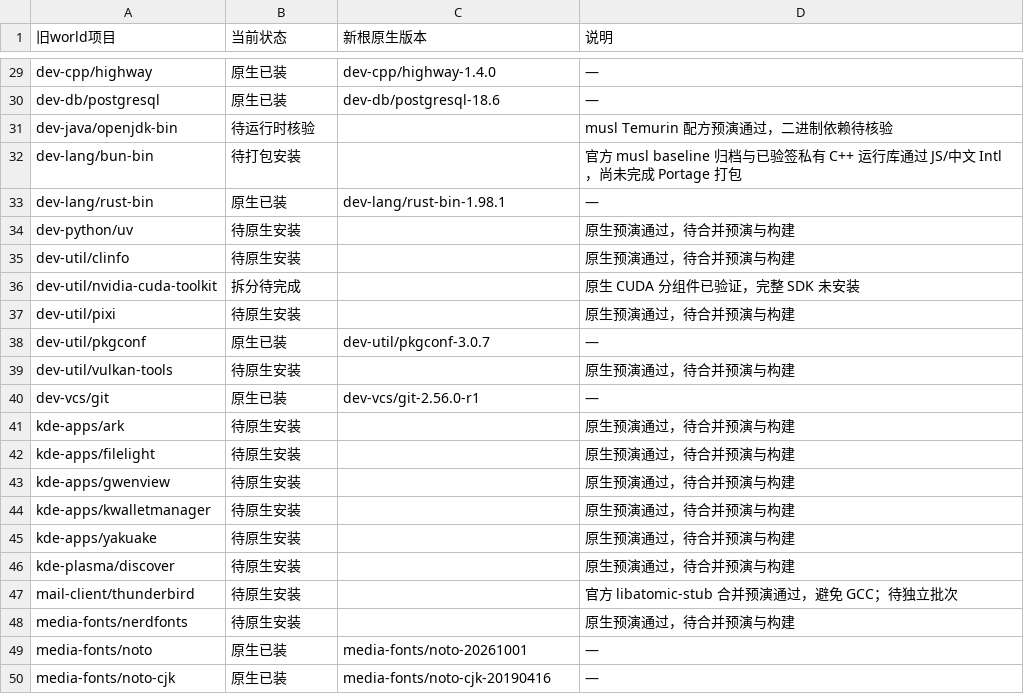
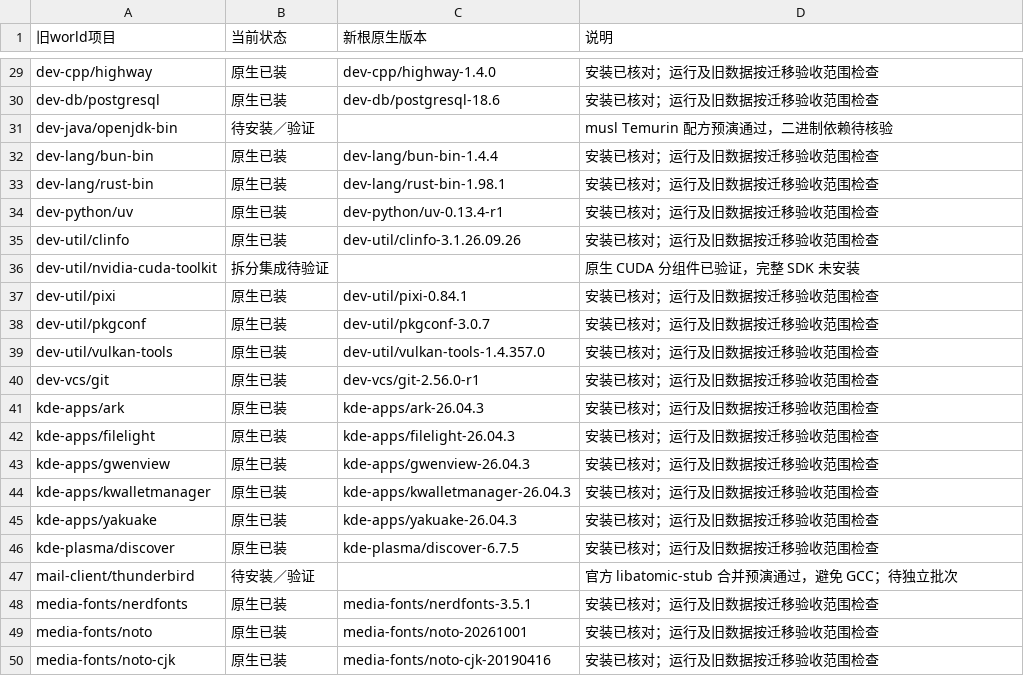
Before and after one commit to Cyberl-ty02/dotfiles, a TSV file: gentoo_setting/experiments/musl-llvm-pc/world-migration.tsv, drawn as a sheet; only a part is shown, gaps mark what is left out; the diff covers the shown part only; the diff names each change by its address in the sheet, - before the commit and + after, or states it on an @@ line.

Commit message:
docs: record musl software inventory and scoped repair batch

```diff
--- a/gentoo_setting/experiments/musl-llvm-pc/world-migration.tsv
+++ b/gentoo_setting/experiments/musl-llvm-pc/world-migration.tsv
-D29:D30 (说明): —
+D29:D30 (说明): 安装已核对；运行及旧数据按迁移验收范围检查
-B31 (当前状态): 待运行时核验
+B31 (当前状态): 待安装／验证
-B32 (当前状态): 待打包安装
+B32 (当前状态): 原生已装
-C32 (新根原生版本): (empty)
+C32 (新根原生版本): dev-lang/bun-bin-1.4.4
-D32 (说明): 官方 musl baseline 归档与已验签私有 C++ 运行库通过 JS/中文 Intl，尚未完成 Portage 打包
+D32 (说明): 安装已核对；运行及旧数据按迁移验收范围检查
-D33 (说明): —
+D33 (说明): 安装已核对；运行及旧数据按迁移验收范围检查
-B34:B35 (当前状态): 待原生安装
+B34:B35 (当前状态): 原生已装
-C34 (新根原生版本): (empty)
+C34 (新根原生版本): dev-python/uv-0.13.4-r1
-D34:D35 (说明): 原生预演通过，待合并预演与构建
+D34:D35 (说明): 安装已核对；运行及旧数据按迁移验收范围检查
-C35 (新根原生版本): (empty)
+C35 (新根原生版本): dev-util/clinfo-3.1.26.09.26
-B36 (当前状态): 拆分待完成
+B36 (当前状态): 拆分集成待验证
-B37 (当前状态): 待原生安装
+B37 (当前状态): 原生已装
-C37 (新根原生版本): (empty)
+C37 (新根原生版本): dev-util/pixi-0.84.1
-D37 (说明): 原生预演通过，待合并预演与构建
+D37 (说明): 安装已核对；运行及旧数据按迁移验收范围检查
-D38 (说明): —
+D38 (说明): 安装已核对；运行及旧数据按迁移验收范围检查
-B39 (当前状态): 待原生安装
+B39 (当前状态): 原生已装
-C39 (新根原生版本): (empty)
+C39 (新根原生版本): dev-util/vulkan-tools-1.4.357.0
-D39 (说明): 原生预演通过，待合并预演与构建
+D39 (说明): 安装已核对；运行及旧数据按迁移验收范围检查
-D40 (说明): —
+D40 (说明): 安装已核对；运行及旧数据按迁移验收范围检查
-B41:B46 (当前状态): 待原生安装
+B41:B46 (当前状态): 原生已装
-C41 (新根原生版本): (empty)
+C41 (新根原生版本): kde-apps/ark-26.04.3
-D41:D46 (说明): 原生预演通过，待合并预演与构建
+D41:D46 (说明): 安装已核对；运行及旧数据按迁移验收范围检查
-C42 (新根原生版本): (empty)
+C42 (新根原生版本): kde-apps/filelight-26.04.3
-C43 (新根原生版本): (empty)
+C43 (新根原生版本): kde-apps/gwenview-26.04.3
-C44 (新根原生版本): (empty)
+C44 (新根原生版本): kde-apps/kwalletmanager-26.04.3
-C45 (新根原生版本): (empty)
+C45 (新根原生版本): kde-apps/yakuake-26.04.3
-C46 (新根原生版本): (empty)
+C46 (新根原生版本): kde-plasma/discover-6.7.5
-B47 (当前状态): 待原生安装
+B47 (当前状态): 待安装／验证
-B48 (当前状态): 待原生安装
+B48 (当前状态): 原生已装
-C48 (新根原生版本): (empty)
+C48 (新根原生版本): media-fonts/nerdfonts-3.5.1
-D48 (说明): 原生预演通过，待合并预演与构建
+D48 (说明): 安装已核对；运行及旧数据按迁移验收范围检查
-D49:D50 (说明): —
+D49:D50 (说明): 安装已核对；运行及旧数据按迁移验收范围检查
```
Also changed, not shown: 129 edited cells elsewhere in this file, 6 other files.
